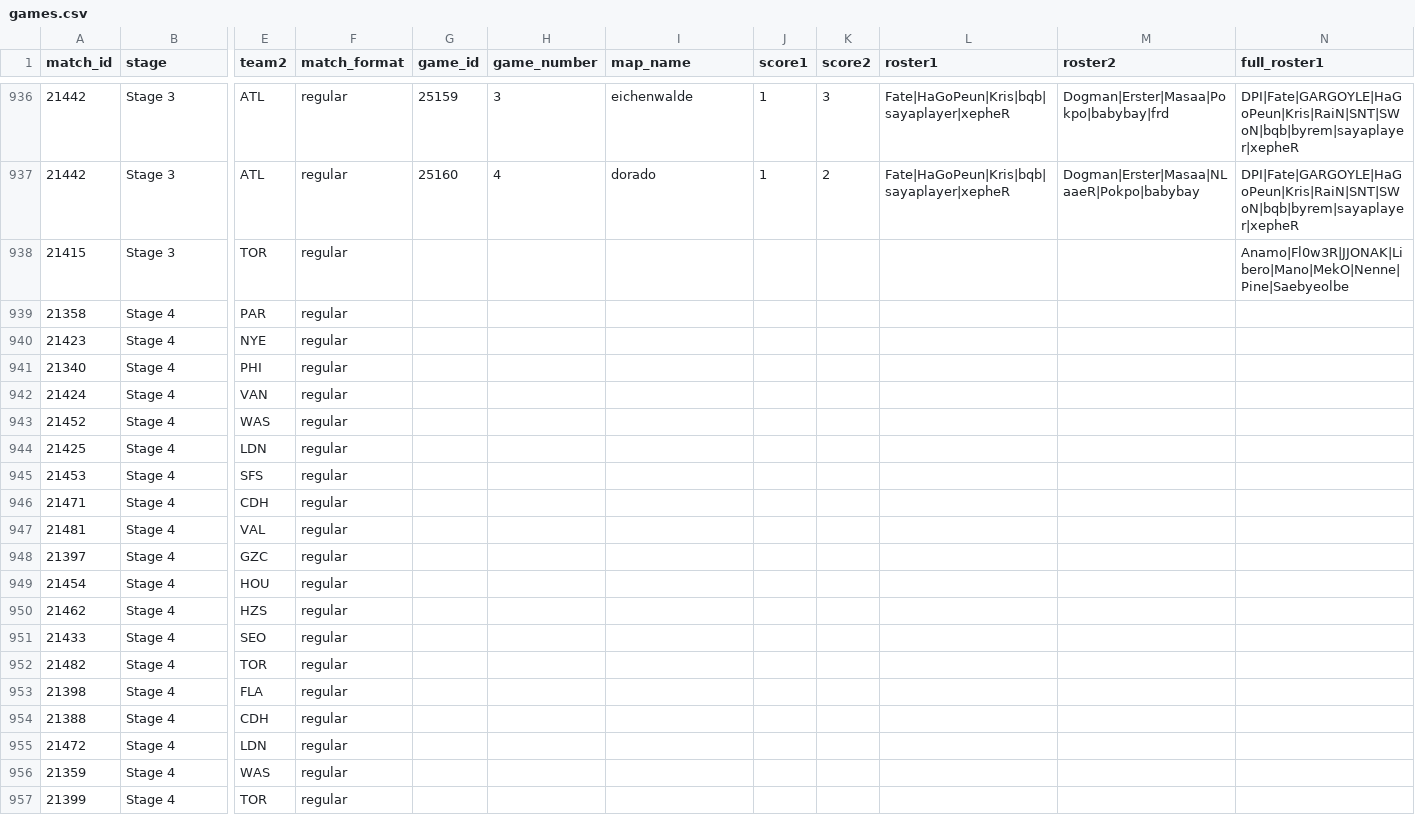
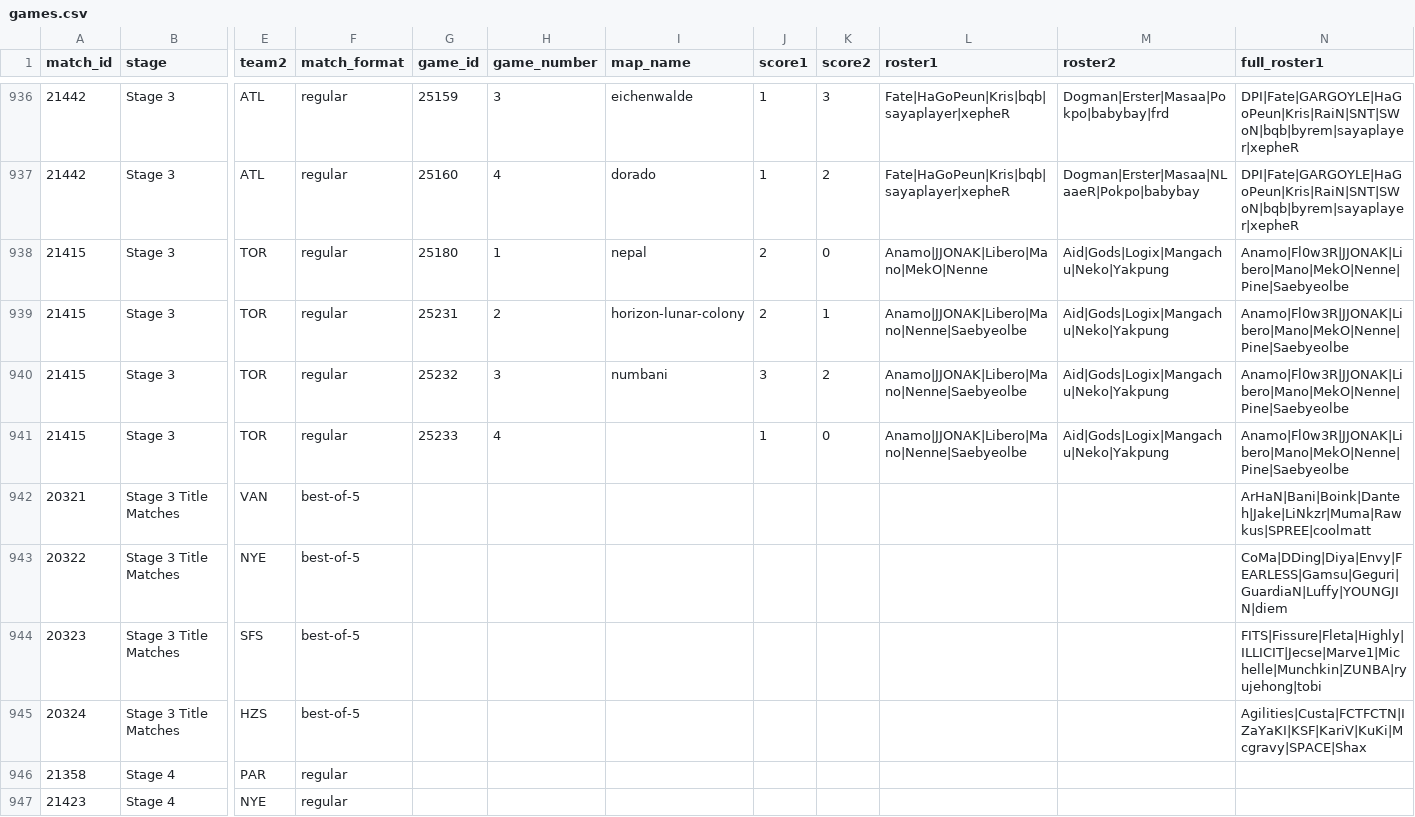
Before and after one commit to ClumsyLee/owl-sr, a CSV file: games.csv, drawn as a sheet; only a part is shown, gaps mark what is left out; the shorter side is filled out with more unchanged rows; addresses are those after the commit; rows hold the shown columns only; the diff names each change by its address in the sheet, - before the commit and + after, or states it on an @@ line.

Commit message:
Update data.

```diff
--- a/games.csv
+++ b/games.csv
+row 938: 21415 | Stage 3 | TOR | regular | 25180 | 1 | nepal | 2 | 0 | Anamo|JJONAK|Libero|Mano|MekO|Nenne | Aid|Gods|Logix|Mangachu|Neko|Yakpung | Anamo|Fl0w3R|JJONAK|Libero|Mano|MekO|Nenne|Pine|Saebyeolbe
+row 939: 21415 | Stage 3 | TOR | regular | 25231 | 2 | horizon-lunar-colony | 2 | 1 | Anamo|JJONAK|Libero|Mano|Nenne|Saebyeolbe | Aid|Gods|Logix|Mangachu|Neko|Yakpung | Anamo|Fl0w3R|JJONAK|Libero|Mano|MekO|Nenne|Pine|Saebyeolbe
+row 940: 21415 | Stage 3 | TOR | regular | 25232 | 3 | numbani | 3 | 2 | Anamo|JJONAK|Libero|Mano|Nenne|Saebyeolbe | Aid|Gods|Logix|Mangachu|Neko|Yakpung | Anamo|Fl0w3R|JJONAK|Libero|Mano|MekO|Nenne|Pine|Saebyeolbe
-G941 (game_id): (empty)
+G941 (game_id): 25233
-H941 (game_number): (empty)
+H941 (game_number): 4
-J941 (score1): (empty)
+J941 (score1): 1
-K941 (score2): (empty)
+K941 (score2): 0
-L941 (roster1): (empty)
+L941 (roster1): Anamo|JJONAK|Libero|Mano|Nenne|Saebyeolbe
-M941 (roster2): (empty)
+M941 (roster2): Aid|Gods|Logix|Mangachu|Neko|Yakpung
+row 942: 20321 | Stage 3 Title Matches | VAN | best-of-5 |  |  |  |  |  |  |  | ArHaN|Bani|Boink|Danteh|Jake|LiNkzr|Muma|Rawkus|SPREE|coolmatt
+row 943: 20322 | Stage 3 Title Matches | NYE | best-of-5 |  |  |  |  |  |  |  | CoMa|DDing|Diya|Envy|FEARLESS|Gamsu|Geguri|GuardiaN|Luffy|YOUNGJIN|diem
+row 944: 20323 | Stage 3 Title Matches | SFS | best-of-5 |  |  |  |  |  |  |  | FITS|Fissure|Fleta|Highly|ILLICIT|Jecse|Marve1|Michelle|Munchkin|ZUNBA|ryujehong|tobi
+row 945: 20324 | Stage 3 Title Matches | HZS | best-of-5 |  |  |  |  |  |  |  | Agilities|Custa|FCTFCTN|IZaYaKI|KSF|KariV|KuKi|Mcgravy|SPACE|Shax
```
Also changed, not shown: ratings.csv, 22 other files.
